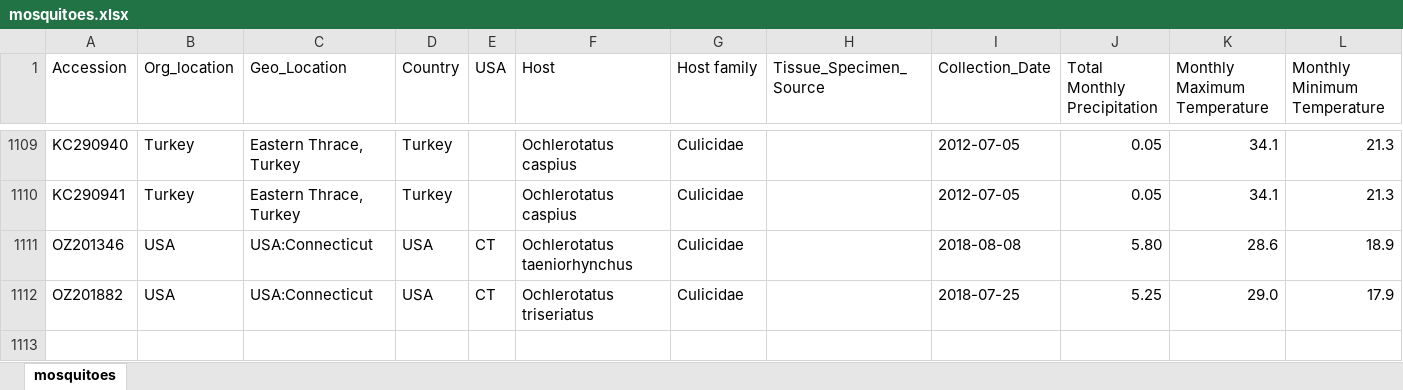
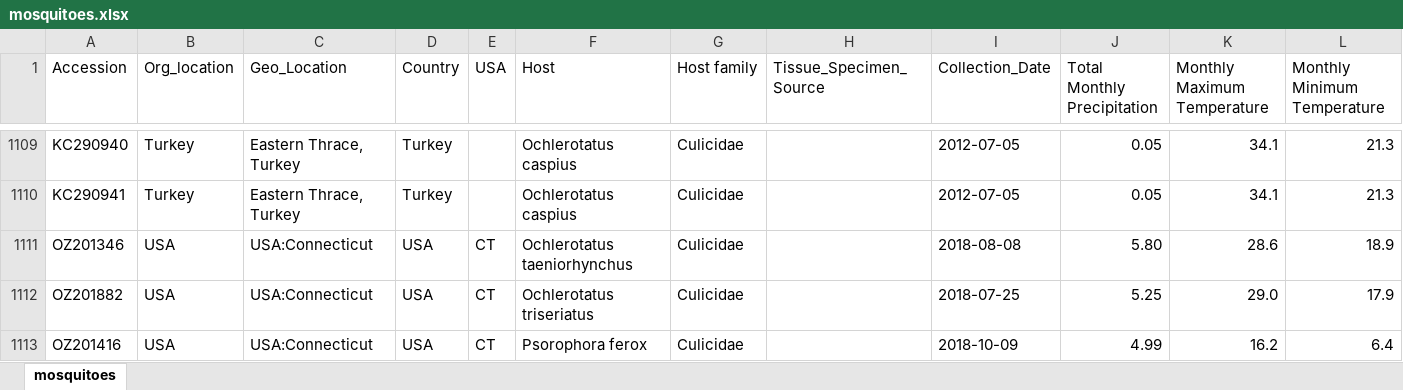
Before and after one commit to Ismahane88/WNV_Modeling, an Excel workbook: mosquitoes.xlsx, sheet mosquitoes, drawn as a sheet; only a part is shown, gaps mark what is left out; values as stored, in another font and other column widths than the file's, no borders; the diff names each change by its address in the sheet, - before the commit and + after, or states it on an @@ line.

Commit message:
new file added

```diff
--- a/mosquitoes.xlsx (sheet mosquitoes)
+++ b/mosquitoes.xlsx (sheet mosquitoes)
+row 1113: OZ201416 | USA | USA:Connecticut | USA | CT | Psorophora ferox | Culicidae |  | 2018-10-09 | 4.99 | 16.2 | 6.4
```
